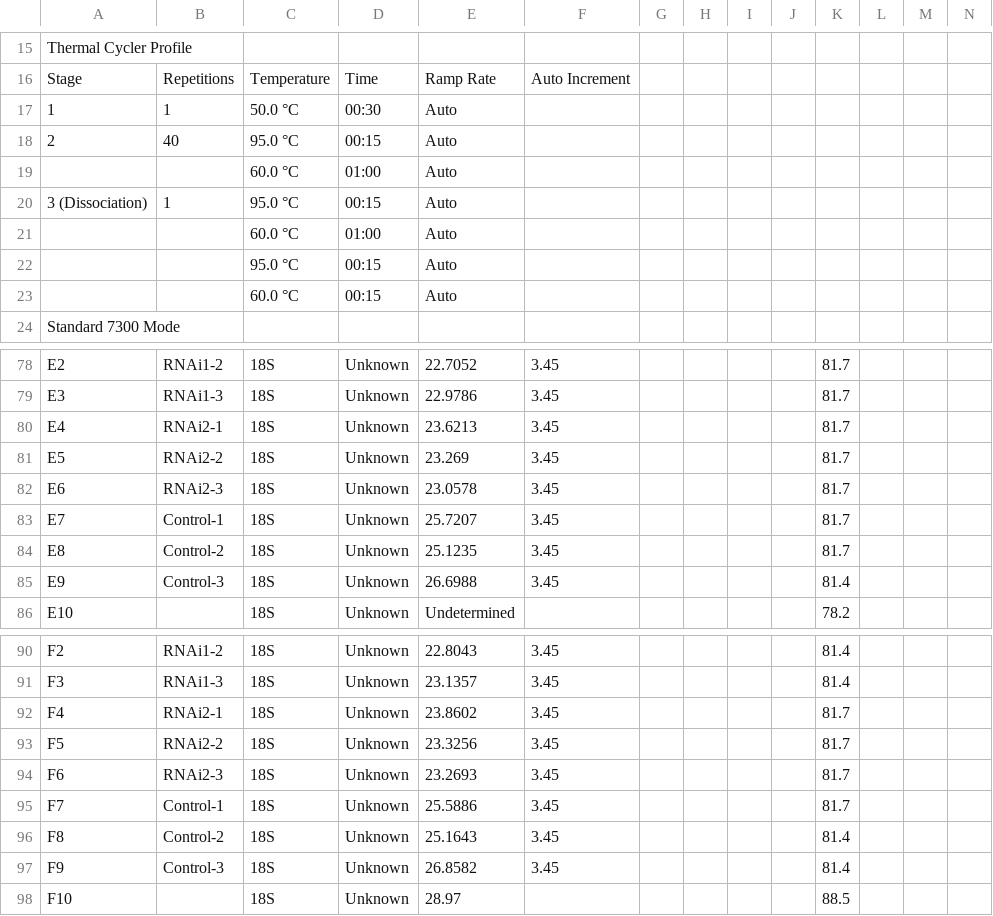
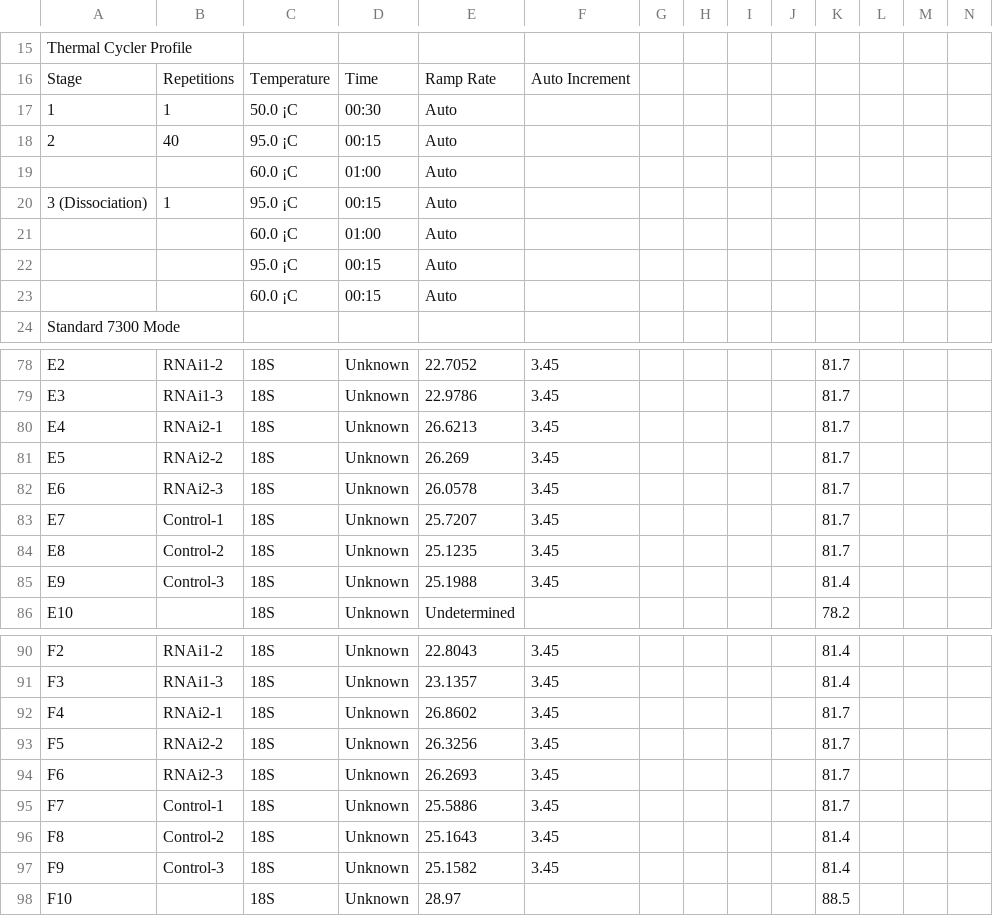
Before and after one commit to liz-is/qpcr-analysis-with-r, a CSV file: _episodes_rmd/data/qpcr_data.csv, drawn as a sheet; only a part is shown, gaps mark what is left out; the diff covers the shown part only.

Commit message:
updated dataset, first draft of lessons

```diff
--- a/_episodes_rmd/data/qpcr_data.csv
+++ b/_episodes_rmd/data/qpcr_data.csv
@@ -16,9 +16,9 @@ Thermal Cycler Profile,,,,,,,,,,,,,
 Stage,Repetitions,Temperature,Time,Ramp Rate,Auto Increment,,,,,,,,
-1,1,50.0 °C,00:30,Auto,,,,,,,,,
-2,40,95.0 °C,00:15,Auto,,,,,,,,,
-,,60.0 °C,01:00,Auto,,,,,,,,,
-3 (Dissociation),1,95.0 °C,00:15,Auto,,,,,,,,,
-,,60.0 °C,01:00,Auto,,,,,,,,,
-,,95.0 °C,00:15,Auto,,,,,,,,,
-,,60.0 °C,00:15,Auto,,,,,,,,,
+1,1,50.0 ¡C,00:30,Auto,,,,,,,,,
+2,40,95.0 ¡C,00:15,Auto,,,,,,,,,
+,,60.0 ¡C,01:00,Auto,,,,,,,,,
+3 (Dissociation),1,95.0 ¡C,00:15,Auto,,,,,,,,,
+,,60.0 ¡C,01:00,Auto,,,,,,,,,
+,,95.0 ¡C,00:15,Auto,,,,,,,,,
+,,60.0 ¡C,00:15,Auto,,,,,,,,,
 Standard 7300 Mode,,,,,,,,,,,,,
@@ -79,8 +79,8 @@ E2,RNAi1-2,18S,Unknown,22.7052,3.45,,,,,81.7,,,
 E3,RNAi1-3,18S,Unknown,22.9786,3.45,,,,,81.7,,,
-E4,RNAi2-1,18S,Unknown,23.6213,3.45,,,,,81.7,,,
-E5,RNAi2-2,18S,Unknown,23.269,3.45,,,,,81.7,,,
-E6,RNAi2-3,18S,Unknown,23.0578,3.45,,,,,81.7,,,
+E4,RNAi2-1,18S,Unknown,26.6213,3.45,,,,,81.7,,,
+E5,RNAi2-2,18S,Unknown,26.269,3.45,,,,,81.7,,,
+E6,RNAi2-3,18S,Unknown,26.0578,3.45,,,,,81.7,,,
 E7,Control-1,18S,Unknown,25.7207,3.45,,,,,81.7,,,
 E8,Control-2,18S,Unknown,25.1235,3.45,,,,,81.7,,,
-E9,Control-3,18S,Unknown,26.6988,3.45,,,,,81.4,,,
+E9,Control-3,18S,Unknown,25.1988,3.45,,,,,81.4,,,
 E10,,18S,Unknown,Undetermined,,,,,,78.2,,,
@@ -91,8 +91,8 @@ F2,RNAi1-2,18S,Unknown,22.8043,3.45,,,,,81.4,,,
 F3,RNAi1-3,18S,Unknown,23.1357,3.45,,,,,81.4,,,
-F4,RNAi2-1,18S,Unknown,23.8602,3.45,,,,,81.7,,,
-F5,RNAi2-2,18S,Unknown,23.3256,3.45,,,,,81.7,,,
-F6,RNAi2-3,18S,Unknown,23.2693,3.45,,,,,81.7,,,
+F4,RNAi2-1,18S,Unknown,26.8602,3.45,,,,,81.7,,,
+F5,RNAi2-2,18S,Unknown,26.3256,3.45,,,,,81.7,,,
+F6,RNAi2-3,18S,Unknown,26.2693,3.45,,,,,81.7,,,
 F7,Control-1,18S,Unknown,25.5886,3.45,,,,,81.7,,,
 F8,Control-2,18S,Unknown,25.1643,3.45,,,,,81.4,,,
-F9,Control-3,18S,Unknown,26.8582,3.45,,,,,81.4,,,
+F9,Control-3,18S,Unknown,25.1582,3.45,,,,,81.4,,,
 F10,,18S,Unknown,28.97,,,,,,88.5,,,
```
Also changed, not shown: 5 edited cells elsewhere in this file, 12 other files.
